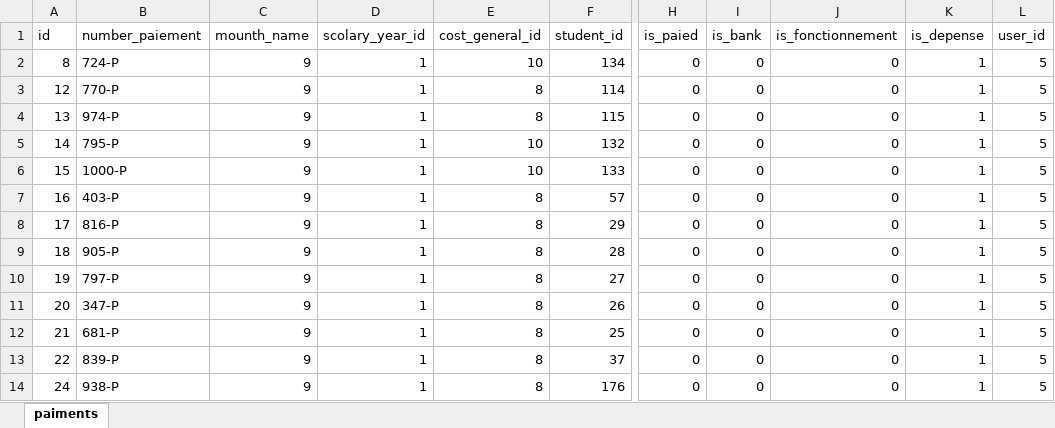
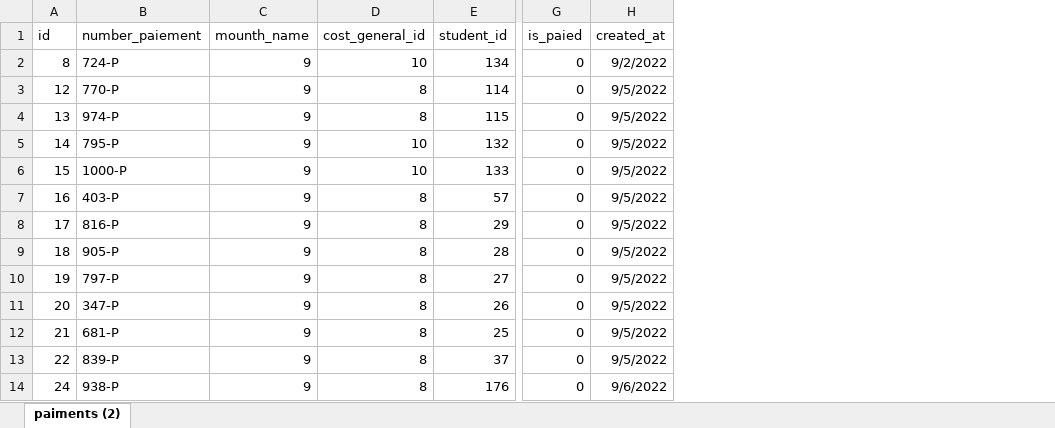
Before and after one commit to mkbcentral/school-app, an Excel workbook: storage/data/paiments.xlsx, sheet paiments (2), drawn as a sheet; only a part is shown, gaps mark what is left out; values as stored, in another font and other column widths than the file's, no borders; removed rows and columns are numbered as before the commit, all else as after; the diff names each change by its address in the sheet, - before the commit and + after, or states it on an @@ line.

```diff
--- a/storage/data/paiments.xlsx (sheet paiments (2))
+++ b/storage/data/paiments.xlsx (sheet paiments (2))
-sheet tab: paiments
+sheet tab: paiments (2)
-column D (scolary_year_id), rows 2-14: all 1
-column I (is_bank), rows 2-14: all 0
-column J (is_fonctionnement), rows 2-14: all 0
-column K (is_depense), rows 2-14: all 1
-column L (user_id), rows 2-14: all 5
+column H (created_at), rows 2-14: 9/2/2022 | 9/5/2022 | 9/5/2022 | 9/5/2022 | 9/5/2022 | 9/5/2022 | 9/5/2022 | 9/5/2022 | 9/5/2022 | 9/5/2022 | 9/5/2022 | 9/5/2022 | 9/6/2022
```
Also changed, not shown: storage/data/cost_generals.xlsx, storage/data/cost_inscriptions.xlsx, 52 other files.
